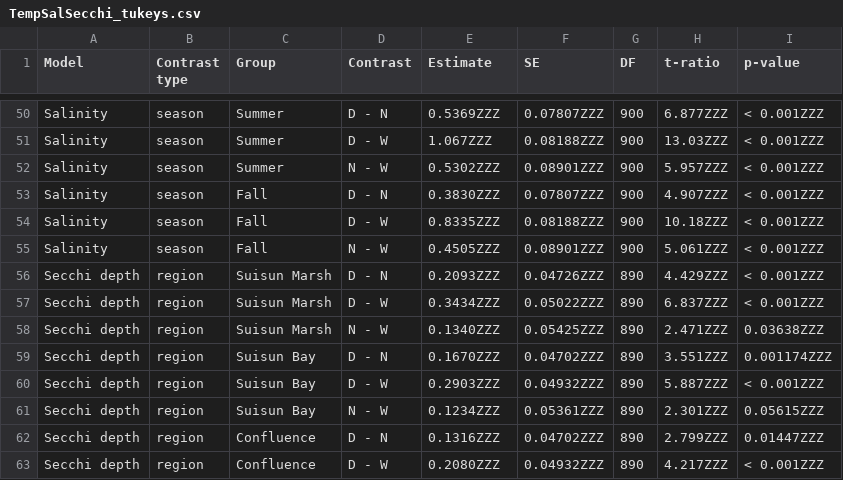
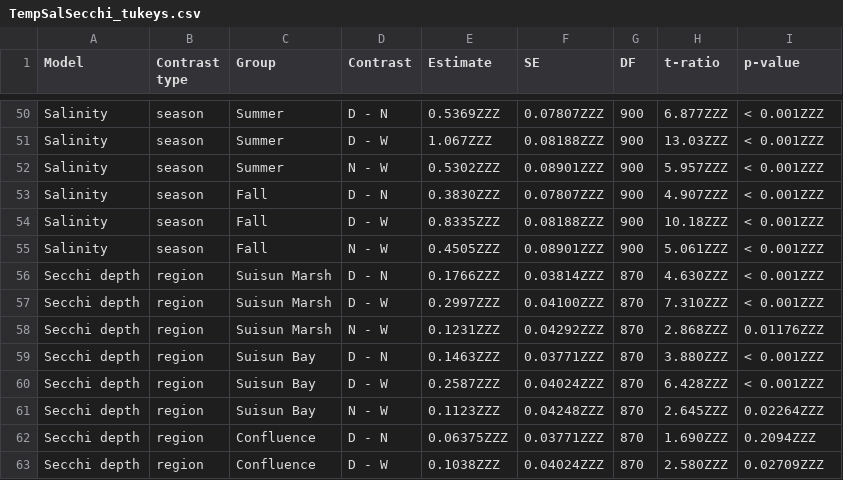
Before and after one commit to InteragencyEcologicalProgram/WQ-LT-Publication, a CSV file: outputs/TempSalSecchi_tukeys.csv, drawn as a sheet; only a part is shown, gaps mark what is left out; the diff covers the shown part only.

```diff
--- a/outputs/TempSalSecchi_tukeys.csv
+++ b/outputs/TempSalSecchi_tukeys.csv
@@ -55,9 +55,9 @@ Salinity,season,Fall,D - W,0.8335ZZZ,0.08188ZZZ,900,10.18ZZZ,< 0.001ZZZ
 Salinity,season,Fall,N - W,0.4505ZZZ,0.08901ZZZ,900,5.061ZZZ,< 0.001ZZZ
-Secchi depth,region,Suisun Marsh,D - N,0.2093ZZZ,0.04726ZZZ,890,4.429ZZZ,< 0.001ZZZ
-Secchi depth,region,Suisun Marsh,D - W,0.3434ZZZ,0.05022ZZZ,890,6.837ZZZ,< 0.001ZZZ
-Secchi depth,region,Suisun Marsh,N - W,0.1340ZZZ,0.05425ZZZ,890,2.471ZZZ,0.03638ZZZ
-Secchi depth,region,Suisun Bay,D - N,0.1670ZZZ,0.04702ZZZ,890,3.551ZZZ,0.001174ZZZ
-Secchi depth,region,Suisun Bay,D - W,0.2903ZZZ,0.04932ZZZ,890,5.887ZZZ,< 0.001ZZZ
-Secchi depth,region,Suisun Bay,N - W,0.1234ZZZ,0.05361ZZZ,890,2.301ZZZ,0.05615ZZZ
-Secchi depth,region,Confluence,D - N,0.1316ZZZ,0.04702ZZZ,890,2.799ZZZ,0.01447ZZZ
-Secchi depth,region,Confluence,D - W,0.2080ZZZ,0.04932ZZZ,890,4.217ZZZ,< 0.001ZZZ
+Secchi depth,region,Suisun Marsh,D - N,0.1766ZZZ,0.03814ZZZ,870,4.630ZZZ,< 0.001ZZZ
+Secchi depth,region,Suisun Marsh,D - W,0.2997ZZZ,0.04100ZZZ,870,7.310ZZZ,< 0.001ZZZ
+Secchi depth,region,Suisun Marsh,N - W,0.1231ZZZ,0.04292ZZZ,870,2.868ZZZ,0.01176ZZZ
+Secchi depth,region,Suisun Bay,D - N,0.1463ZZZ,0.03771ZZZ,870,3.880ZZZ,< 0.001ZZZ
+Secchi depth,region,Suisun Bay,D - W,0.2587ZZZ,0.04024ZZZ,870,6.428ZZZ,< 0.001ZZZ
+Secchi depth,region,Suisun Bay,N - W,0.1123ZZZ,0.04248ZZZ,870,2.645ZZZ,0.02264ZZZ
+Secchi depth,region,Confluence,D - N,0.06375ZZZ,0.03771ZZZ,870,1.690ZZZ,0.2094ZZZ
+Secchi depth,region,Confluence,D - W,0.1038ZZZ,0.04024ZZZ,870,2.580ZZZ,0.02709ZZZ
```
Also changed, not shown: 83 edited cells elsewhere in this file, outputs/TempSalSecchi_anovas.csv, 2 other files.
